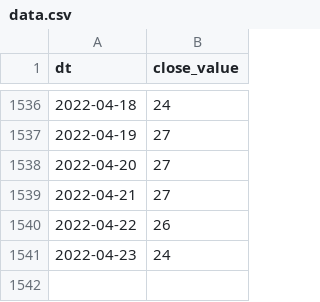
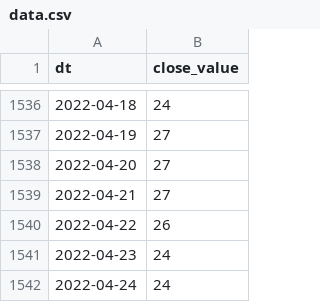
Before and after one commit to alexey-formalmethods/datasets, a CSV file: alternative.me crypto fear-and-greed/data.csv, drawn as a sheet; only a part is shown, gaps mark what is left out.

```diff
--- a/alternative.me crypto fear-and-greed/data.csv
+++ b/alternative.me crypto fear-and-greed/data.csv
@@ -1541 +1541,2 @@ dt,close_value
 2022-04-23,24
+2022-04-24,24
```
Also changed, not shown: 1 other file.
